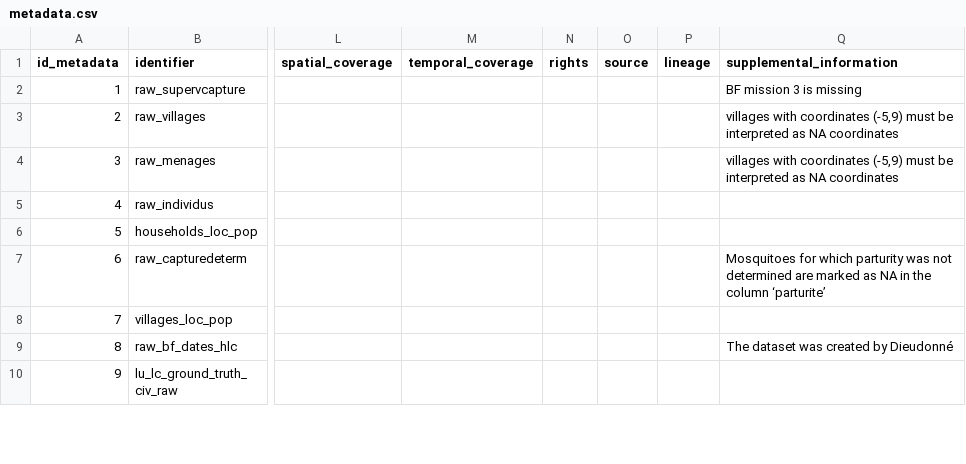
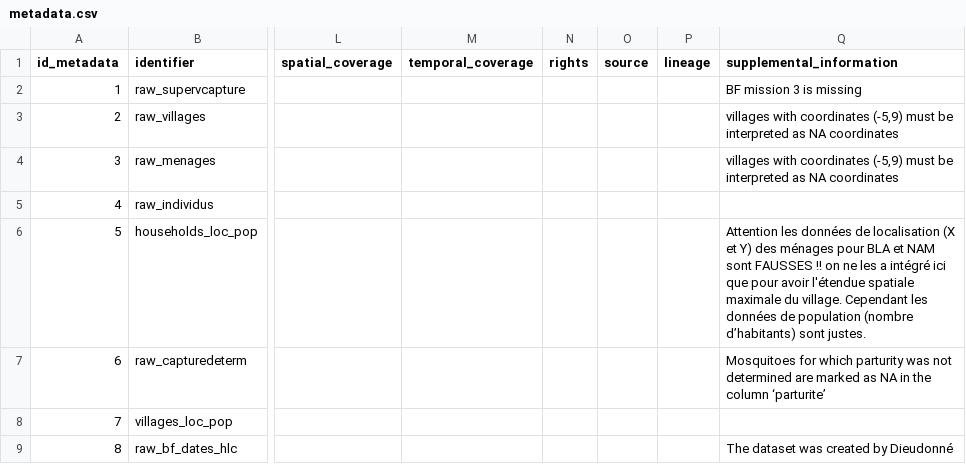
Before and after one commit to ptaconet/myRGISstuff, a CSV file: database/metadata.csv, drawn as a sheet; only a part is shown, gaps mark what is left out; the shorter side is filled out with more unchanged rows; the diff names each change by its address in the sheet, - before the commit and + after, or states it on an @@ line.

```diff
--- a/database/metadata.csv
+++ b/database/metadata.csv
-Q6 (supplemental_information): (empty)
+Q6 (supplemental_information): Attention les données de localisation (X et Y) des ménages pour BLA et NAM sont FAUSSES !! on ne les a intégré ici que pour avoir l'étendue spatiale maximale du village. Cependant les données de population (nombre d’habitants) sont justes.
```
Also changed, not shown: 4 other files.
